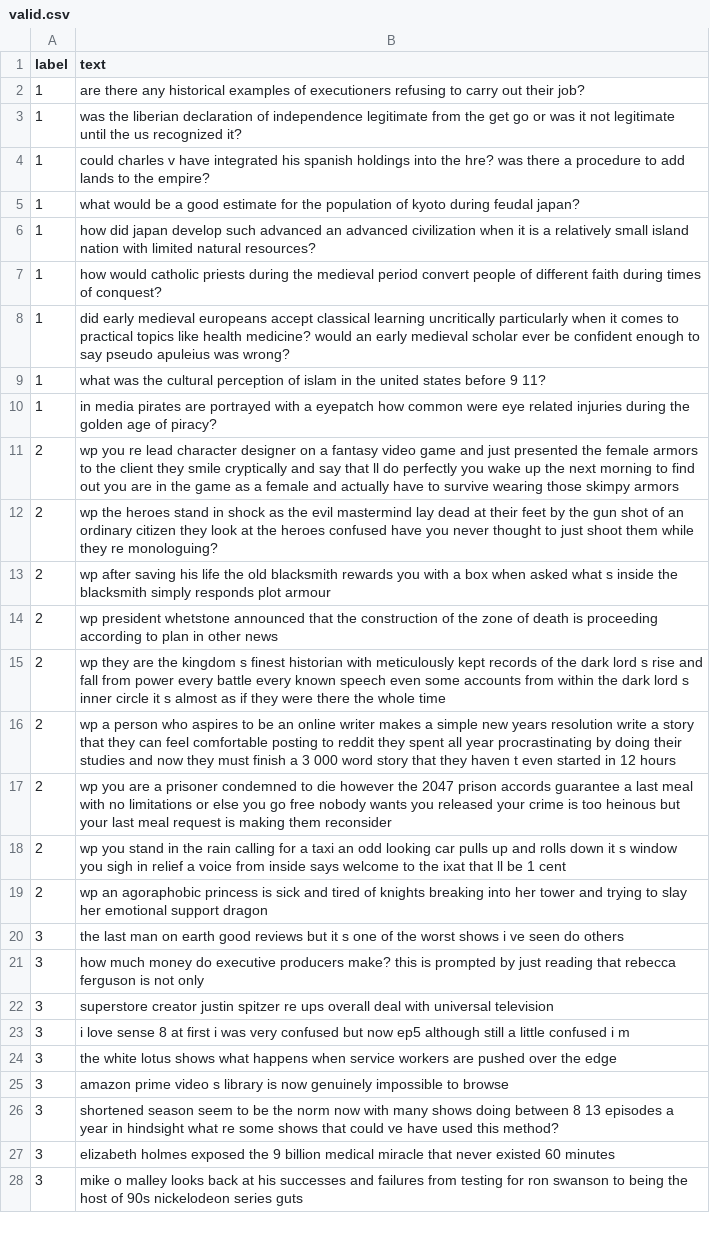
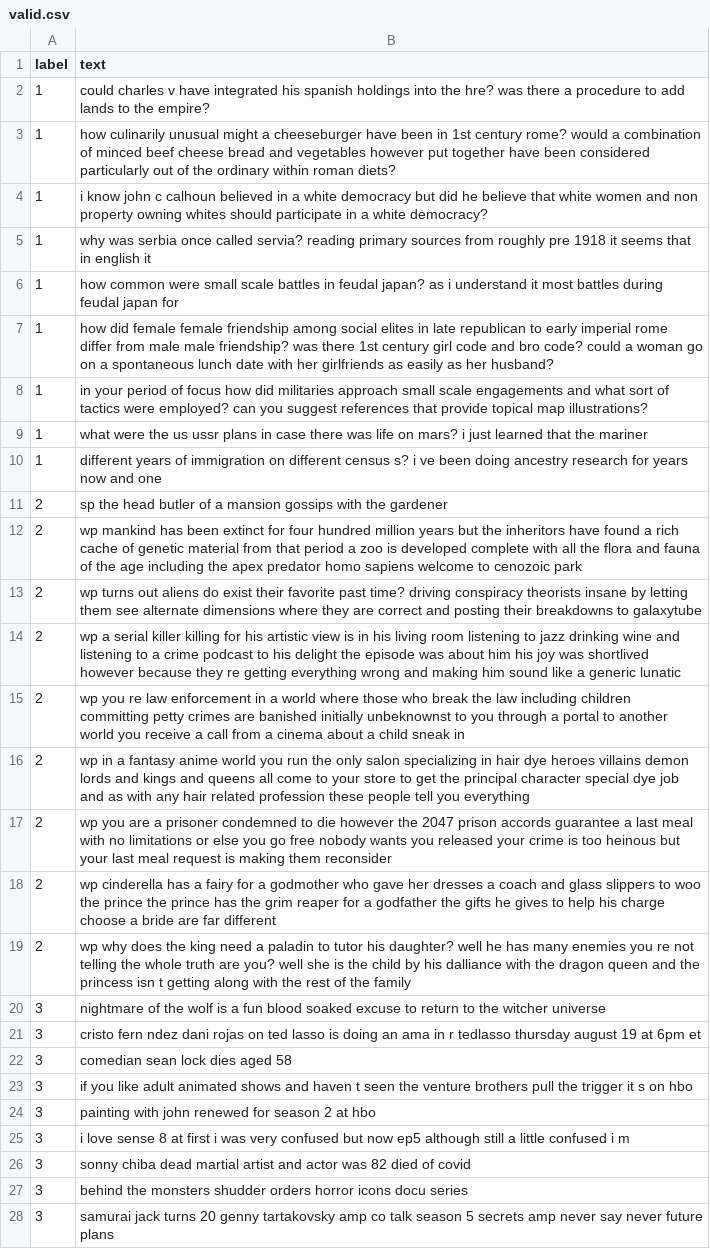
Before and after one commit to hilal-g/Subreddit_Classifier, a CSV file: subreddit/Data/valid.csv, drawn as a sheet; only a part is shown; removed rows and columns are numbered as before the commit, all else as after; the diff covers the shown part only; the diff names each change by its address in the sheet, - before the commit and + after, or states it on an @@ line.

```diff
--- a/subreddit/Data/valid.csv
+++ b/subreddit/Data/valid.csv
-row 2: 1 | are there any historical examples of executioners refusing to carry out their job?
-row 3: 1 | was the liberian declaration of independence legitimate from the get go or was it not legitimate until the us recognized it?
-B3 (text): what would be a good estimate for the population of kyoto during feudal japan?
+B3 (text): how culinarily unusual might a cheeseburger have been in 1st century rome? would a combination of minced beef cheese bread and vegetables however put together have been considered particularly out of the ordinary within roman diets?
-B4 (text): how did japan develop such advanced an advanced civilization when it is a relatively small island nation with limited natural resources?
+B4 (text): i know john c calhoun believed in a white democracy but did he believe that white women and non property owning whites should participate in a white democracy?
+row 5: 1 | why was serbia once called servia? reading primary sources from roughly pre 1918 it seems that in english it
+row 6: 1 | how common were small scale battles in feudal japan? as i understand it most battles during feudal japan for
-B7 (text): how would catholic priests during the medieval period convert people of different faith during times of conquest?
+B7 (text): how did female female friendship among social elites in late republican to early imperial rome differ from male male friendship? was there 1st century girl code and bro code? could a woman go on a spontaneous lunch date with her girlfriends as easily as her husband?
-B8 (text): did early medieval europeans accept classical learning uncritically particularly when it comes to practical topics like health medicine? would an early medieval scholar ever be confident enough to say pseudo apuleius was wrong?
+B8 (text): in your period of focus how did militaries approach small scale engagements and what sort of tactics were employed? can you suggest references that provide topical map illustrations?
-B9 (text): what was the cultural perception of islam in the united states before 9 11?
+B9 (text): what were the us ussr plans in case there was life on mars? i just learned that the mariner
-B10 (text): in media pirates are portrayed with a eyepatch how common were eye related injuries during the golden age of piracy?
+B10 (text): different years of immigration on different census s? i ve been doing ancestry research for years now and one
-B11 (text): wp you re lead character designer on a fantasy video game and just presented the female armors to the client they smile cryptically and say that ll do perfectly you wake up the next morning to find out you are in the game as a female and actually have to survive wearing those skimpy armors
+B11 (text): sp the head butler of a mansion gossips with the gardener
-B12 (text): wp the heroes stand in shock as the evil mastermind lay dead at their feet by the gun shot of an ordinary citizen they look at the heroes confused have you never thought to just shoot them while they re monologuing?
+B12 (text): wp mankind has been extinct for four hundred million years but the inheritors have found a rich cache of genetic material from that period a zoo is developed complete with all the flora and fauna of the age including the apex predator homo sapiens welcome to cenozoic park
-B13 (text): wp after saving his life the old blacksmith rewards you with a box when asked what s inside the blacksmith simply responds plot armour
+B13 (text): wp turns out aliens do exist their favorite past time? driving conspiracy theorists insane by letting them see alternate dimensions where they are correct and posting their breakdowns to galaxytube
-B14 (text): wp president whetstone announced that the construction of the zone of death is proceeding according to plan in other news
+B14 (text): wp a serial killer killing for his artistic view is in his living room listening to jazz drinking wine and listening to a crime podcast to his delight the episode was about him his joy was shortlived however because they re getting everything wrong and making him sound like a generic lunatic
-B15 (text): wp they are the kingdom s finest historian with meticulously kept records of the dark lord s rise and fall from power every battle every known speech even some accounts from within the dark lord s inner circle it s almost as if they were there the whole time
+B15 (text): wp you re law enforcement in a world where those who break the law including children committing petty crimes are banished initially unbeknownst to you through a portal to another world you receive a call from a cinema about a child sneak in
-B16 (text): wp a person who aspires to be an online writer makes a simple new years resolution write a story that they can feel comfortable posting to reddit they spent all year procrastinating by doing their studies and now they must finish a 3 000 word story that they haven t even started in 12 hours
+B16 (text): wp in a fantasy anime world you run the only salon specializing in hair dye heroes villains demon lords and kings and queens all come to your store to get the principal character special dye job and as with any hair related profession these people tell you everything
-B18 (text): wp you stand in the rain calling for a taxi an odd looking car pulls up and rolls down it s window you sigh in relief a voice from inside says welcome to the ixat that ll be 1 cent
+B18 (text): wp cinderella has a fairy for a godmother who gave her dresses a coach and glass slippers to woo the prince the prince has the grim reaper for a godfather the gifts he gives to help his charge choose a bride are far different
-B19 (text): wp an agoraphobic princess is sick and tired of knights breaking into her tower and trying to slay her emotional support dragon
+B19 (text): wp why does the king need a paladin to tutor his daughter? well he has many enemies you re not telling the whole truth are you? well she is the child by his dalliance with the dragon queen and the princess isn t getting along with the rest of the family
-B20 (text): the last man on earth good reviews but it s one of the worst shows i ve seen do others
+B20 (text): nightmare of the wolf is a fun blood soaked excuse to return to the witcher universe
-B21 (text): how much money do executive producers make? this is prompted by just reading that rebecca ferguson is not only
+B21 (text): cristo fern ndez dani rojas on ted lasso is doing an ama in r tedlasso thursday august 19 at 6pm et
+row 22: 3 | comedian sean lock dies aged 58
-B23 (text): superstore creator justin spitzer re ups overall deal with universal television
+B23 (text): if you like adult animated shows and haven t seen the venture brothers pull the trigger it s on hbo
+row 24: 3 | painting with john renewed for season 2 at hbo
-row 24: 3 | the white lotus shows what happens when service workers are pushed over the edge
-B26 (text): amazon prime video s library is now genuinely impossible to browse
+B26 (text): sonny chiba dead martial artist and actor was 82 died of covid
-B27 (text): shortened season seem to be the norm now with many shows doing between 8 13 episodes a year in hindsight what re some shows that could ve have used this method?
+B27 (text): behind the monsters shudder orders horror icons docu series
-row 27: 3 | elizabeth holmes exposed the 9 billion medical miracle that never existed 60 minutes
-B28 (text): mike o malley looks back at his successes and failures from testing for ron swanson to being the host of 90s nickelodeon series guts
+B28 (text): samurai jack turns 20 genny tartakovsky amp co talk season 5 secrets amp never say never future plans
```
Also changed, not shown: 16 added rows, 16 removed rows and 41 edited cells elsewhere in this file, subreddit/Data/test.csv, subreddit/Data/train.csv, 5 other files.
